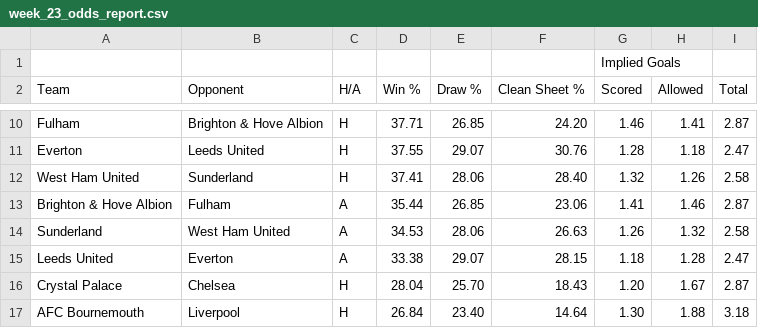
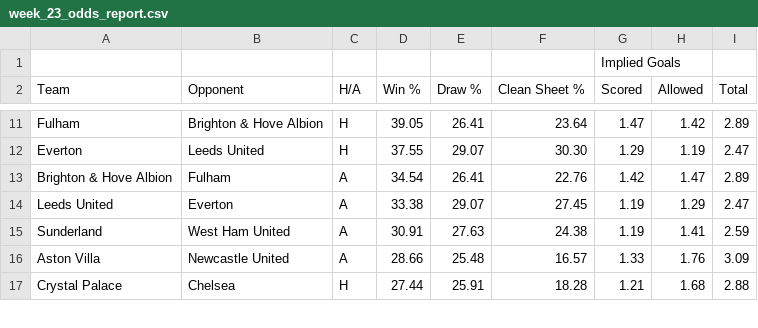
Before and after one commit to heerymichael/sports_app_2026, a CSV file: data/fanteam_soccer/fanteam_monster_salaries/week_23_odds_report.csv, drawn as a sheet; only a part is shown, gaps mark what is left out; removed rows and columns are numbered as before the commit, all else as after; the diff covers the shown part only; the diff names each change by its address in the sheet, - before the commit and + after, or states it on an @@ line.

```diff
--- a/data/fanteam_soccer/fanteam_monster_salaries/week_23_odds_report.csv
+++ b/data/fanteam_soccer/fanteam_monster_salaries/week_23_odds_report.csv
-D11 (Win %): 37.71
+D11 (Win %): 39.05
-E11 (Draw %): 26.85
+E11 (Draw %): 26.41
-F11 (Clean Sheet %): 24.20
+F11 (Clean Sheet %): 23.64
-G11 (Scored): 1.46
+G11 (Scored): 1.47
-H11 (Allowed): 1.41
+H11 (Allowed): 1.42
-I11 (Total): 2.87
+I11 (Total): 2.89
-F12 (Clean Sheet %): 30.76
+F12 (Clean Sheet %): 30.30
-G12 (Scored): 1.28
+G12 (Scored): 1.29
-H12 (Allowed): 1.18
+H12 (Allowed): 1.19
-row 12: West Ham United | Sunderland | H | 37.41 | 28.06 | 28.40 | 1.32 | 1.26 | 2.58
-D13 (Win %): 35.44
+D13 (Win %): 34.54
-E13 (Draw %): 26.85
+E13 (Draw %): 26.41
-F13 (Clean Sheet %): 23.06
+F13 (Clean Sheet %): 22.76
-G13 (Scored): 1.41
+G13 (Scored): 1.42
-H13 (Allowed): 1.46
+H13 (Allowed): 1.47
-I13 (Total): 2.87
+I13 (Total): 2.89
-row 14: Sunderland | West Ham United | A | 34.53 | 28.06 | 26.63 | 1.26 | 1.32 | 2.58
-F14 (Clean Sheet %): 28.15
+F14 (Clean Sheet %): 27.45
-G14 (Scored): 1.18
+G14 (Scored): 1.19
-H14 (Allowed): 1.28
+H14 (Allowed): 1.29
+row 15: Sunderland | West Ham United | A | 30.91 | 27.63 | 24.38 | 1.19 | 1.41 | 2.59
+row 16: Aston Villa | Newcastle United | A | 28.66 | 25.48 | 16.57 | 1.33 | 1.76 | 3.09
-D17 (Win %): 28.04
+D17 (Win %): 27.44
-E17 (Draw %): 25.70
+E17 (Draw %): 25.91
-F17 (Clean Sheet %): 18.43
+F17 (Clean Sheet %): 18.28
-G17 (Scored): 1.20
+G17 (Scored): 1.21
-H17 (Allowed): 1.67
+H17 (Allowed): 1.68
-I17 (Total): 2.87
+I17 (Total): 2.88
-row 17: AFC Bournemouth | Liverpool | H | 26.84 | 23.40 | 14.64 | 1.30 | 1.88 | 3.18
```
Also changed, not shown: 5 added rows, 4 removed rows and 41 edited cells elsewhere in this file, 25 other files.
